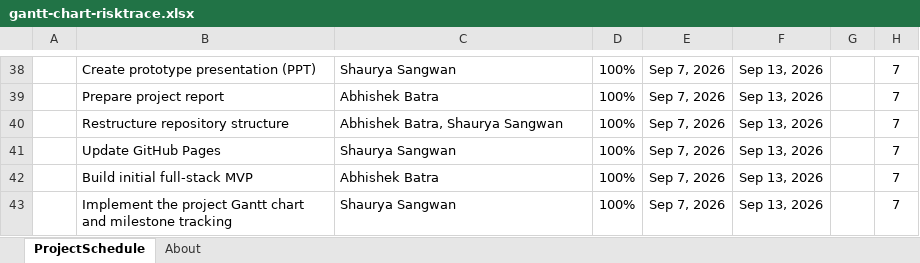
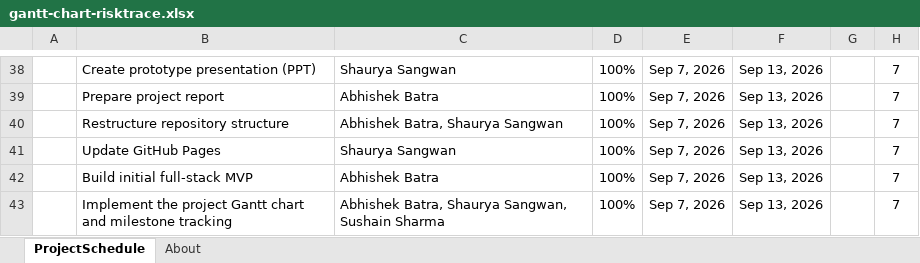
Before and after one commit to AIShaurya777/RiskTrace, an Excel workbook: docs/gantt-chart-risktrace.xlsx, sheet ProjectSchedule, drawn as a sheet; only a part is shown, gaps mark what is left out; values as stored, in another font and other column widths than the file's, no borders; conditional formats not drawn; the diff names each change by its address in the sheet, - before the commit and + after, or states it on an @@ line.

Commit message:
add gantt-chart and prototype-report

```diff
--- a/docs/gantt-chart-risktrace.xlsx (sheet ProjectSchedule)
+++ b/docs/gantt-chart-risktrace.xlsx (sheet ProjectSchedule)
-C43: Shaurya Sangwan
+C43: Abhishek Batra, Shaurya Sangwan, Sushain Sharma
```
Also changed, not shown: 1 other file.
